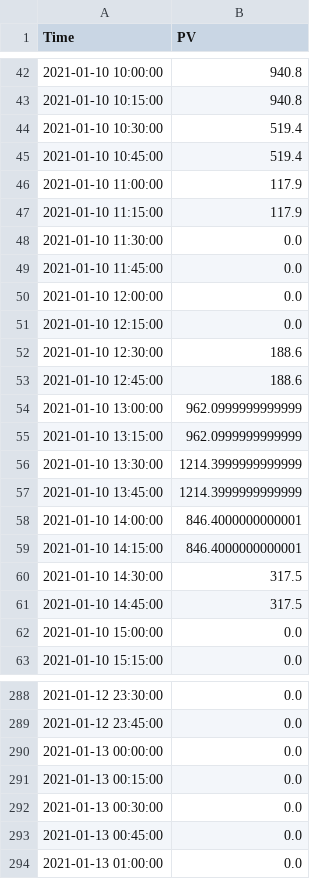
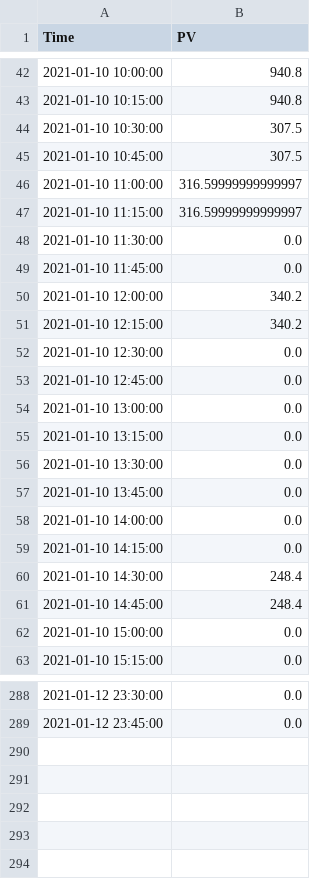
Before and after one commit to lblabr/calliope_models, a CSV file: models/00 - HEMS 03 - PV-BAT/timeseries_data/pv-prognose.csv, drawn as a sheet; only a part is shown, gaps mark what is left out.

Commit message:
timeseries

```diff
--- a/models/00 - HEMS 03 - PV-BAT/timeseries_data/pv-prognose.csv
+++ b/models/00 - HEMS 03 - PV-BAT/timeseries_data/pv-prognose.csv
@@ -43,20 +43,20 @@ Time,PV
 2021-01-10 10:15:00,940.8
-2021-01-10 10:30:00,519.4
-2021-01-10 10:45:00,519.4
-2021-01-10 11:00:00,117.9
-2021-01-10 11:15:00,117.9
+2021-01-10 10:30:00,307.5
+2021-01-10 10:45:00,307.5
+2021-01-10 11:00:00,316.59999999999997
+2021-01-10 11:15:00,316.59999999999997
 2021-01-10 11:30:00,0.0
 2021-01-10 11:45:00,0.0
-2021-01-10 12:00:00,0.0
-2021-01-10 12:15:00,0.0
-2021-01-10 12:30:00,188.6
-2021-01-10 12:45:00,188.6
-2021-01-10 13:00:00,962.0999999999999
-2021-01-10 13:15:00,962.0999999999999
-2021-01-10 13:30:00,1214.3999999999999
-2021-01-10 13:45:00,1214.3999999999999
-2021-01-10 14:00:00,846.4000000000001
-2021-01-10 14:15:00,846.4000000000001
-2021-01-10 14:30:00,317.5
-2021-01-10 14:45:00,317.5
+2021-01-10 12:00:00,340.2
+2021-01-10 12:15:00,340.2
+2021-01-10 12:30:00,0.0
+2021-01-10 12:45:00,0.0
+2021-01-10 13:00:00,0.0
+2021-01-10 13:15:00,0.0
+2021-01-10 13:30:00,0.0
+2021-01-10 13:45:00,0.0
+2021-01-10 14:00:00,0.0
+2021-01-10 14:15:00,0.0
+2021-01-10 14:30:00,248.4
+2021-01-10 14:45:00,248.4
 2021-01-10 15:00:00,0.0
@@ -289,6 +289 @@ Time,PV
 2021-01-12 23:45:00,0.0
-2021-01-13 00:00:00,0.0
-2021-01-13 00:15:00,0.0
-2021-01-13 00:30:00,0.0
-2021-01-13 00:45:00,0.0
-2021-01-13 01:00:00,0.0
```
Also changed, not shown: models/00 - HEMS 03 - PV-BAT/timeseries_data/demand_ev.csv, models/00 - HEMS 03 - PV-BAT/timeseries_data/demand_node1.csv, 3 other files.
